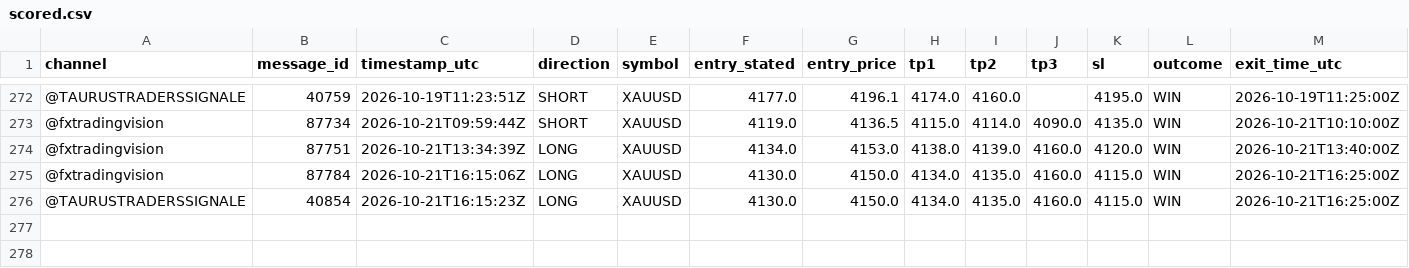
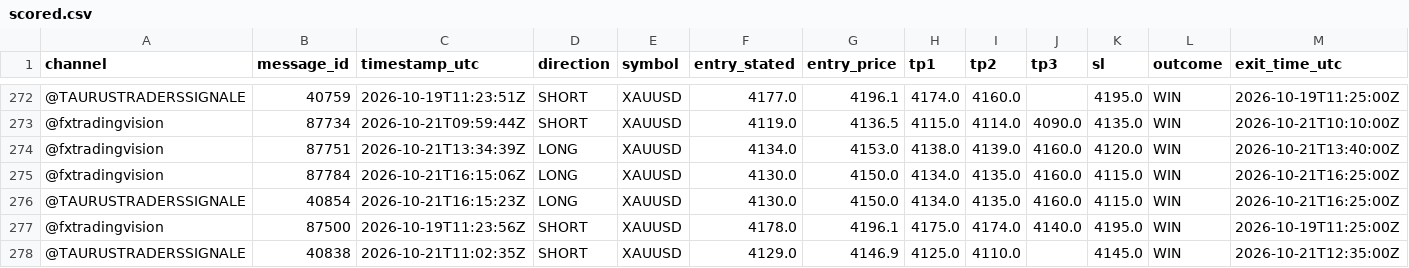
Before and after one commit to hallohallo2010-cmd/Signal-Backtesting-Ai-with-Telegram, a CSV file: scored.csv, drawn as a sheet; only a part is shown, gaps mark what is left out; rows hold the shown columns only; the diff names each change by its address in the sheet, - before the commit and + after, or states it on an @@ line.

```diff
--- a/scored.csv
+++ b/scored.csv
+row 277: @fxtradingvision | 87500 | 2026-10-19T11:23:56Z | SHORT | XAUUSD | 4178.0 | 4196.1 | 4175.0 | 4174.0 | 4140.0 | 4195.0 | WIN | 2026-10-19T11:25:00Z
+row 278: @TAURUSTRADERSSIGNALE | 40838 | 2026-10-21T11:02:35Z | SHORT | XAUUSD | 4129.0 | 4146.9 | 4125.0 | 4110.0 |  | 4145.0 | WIN | 2026-10-21T12:35:00Z
```
